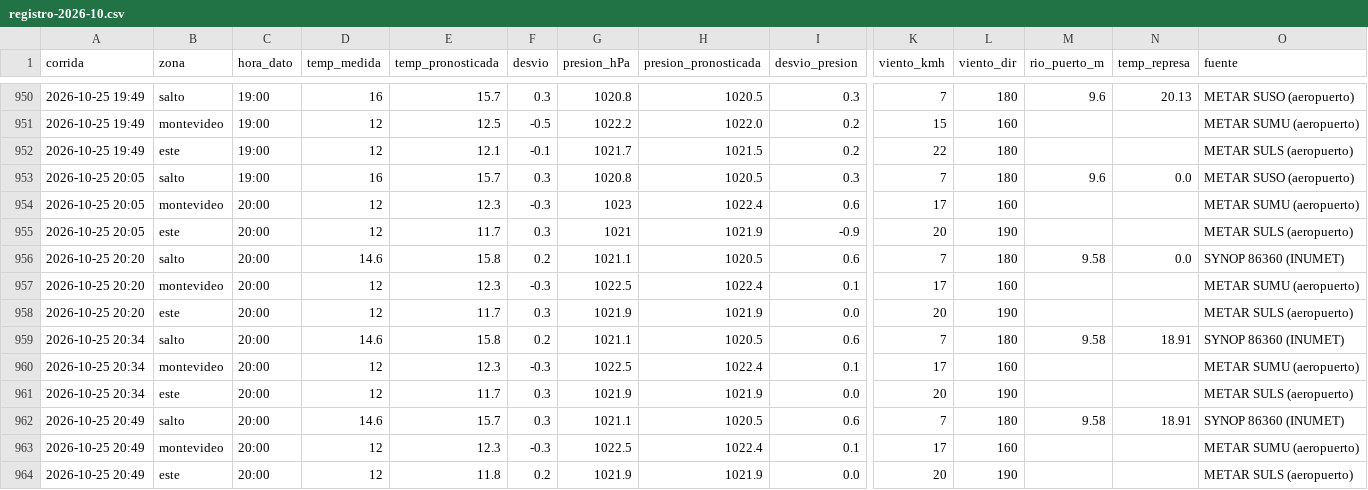
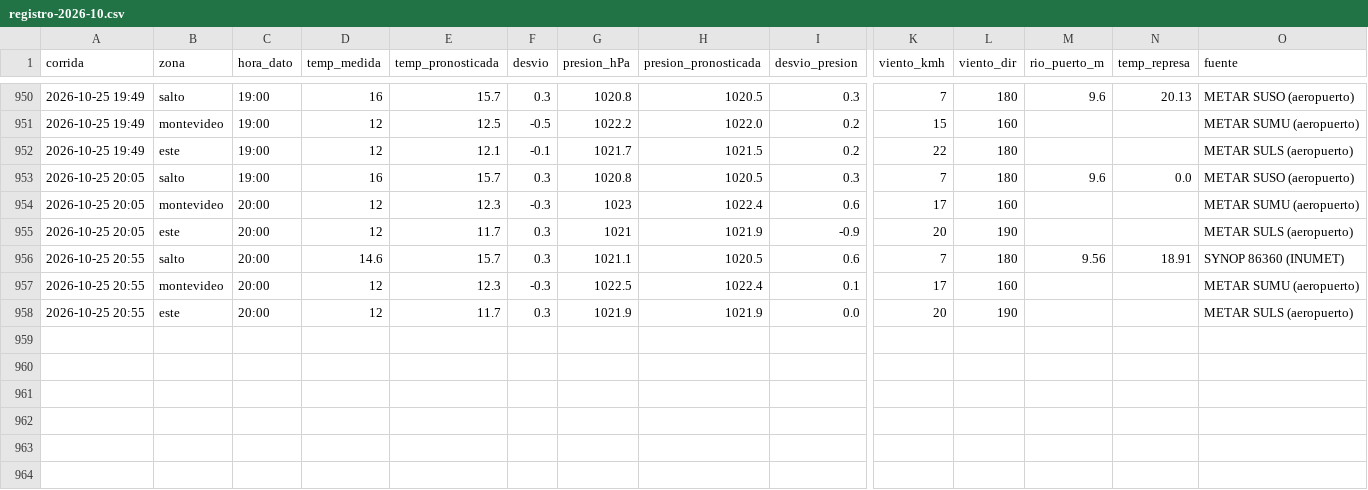
Before and after one commit to PatricioFerreira/Predictor-Noesis, a CSV file: data/historial/registro-2026-10.csv, drawn as a sheet; only a part is shown, gaps mark what is left out; removed rows and columns are numbered as before the commit, all else as after; rows hold the shown columns only; the diff names each change by its address in the sheet, - before the commit and + after, or states it on an @@ line.

Commit message:
Datos 2026-10-25T23:56Z

```diff
--- a/data/historial/registro-2026-10.csv
+++ b/data/historial/registro-2026-10.csv
-row 956: 2026-10-25 20:20 | salto | 20:00 | 14.6 | 15.8 | 0.2 | 1021.1 | 1020.5 | 0.6 | 7 | 180 | 9.58 | 0.0 | SYNOP 86360 (INUMET)
-row 957: 2026-10-25 20:20 | montevideo | 20:00 | 12 | 12.3 | -0.3 | 1022.5 | 1022.4 | 0.1 | 17 | 160 |  |  | METAR SUMU (aeropuerto)
-row 958: 2026-10-25 20:20 | este | 20:00 | 12 | 11.7 | 0.3 | 1021.9 | 1021.9 | 0.0 | 20 | 190 |  |  | METAR SULS (aeropuerto)
-A956:A958 (corrida): 2026-10-25 20:34
+A956:A958 (corrida): 2026-10-25 20:55
-E956 (temp_pronosticada): 15.8
+E956 (temp_pronosticada): 15.7
-F956 (desvio): 0.2
+F956 (desvio): 0.3
-M956 (rio_puerto_m): 9.58
+M956 (rio_puerto_m): 9.56
-row 962: 2026-10-25 20:49 | salto | 20:00 | 14.6 | 15.7 | 0.3 | 1021.1 | 1020.5 | 0.6 | 7 | 180 | 9.58 | 18.91 | SYNOP 86360 (INUMET)
-row 963: 2026-10-25 20:49 | montevideo | 20:00 | 12 | 12.3 | -0.3 | 1022.5 | 1022.4 | 0.1 | 17 | 160 |  |  | METAR SUMU (aeropuerto)
-row 964: 2026-10-25 20:49 | este | 20:00 | 12 | 11.8 | 0.2 | 1021.9 | 1021.9 | 0.0 | 20 | 190 |  |  | METAR SULS (aeropuerto)
```
Also changed, not shown: 8 other files.
